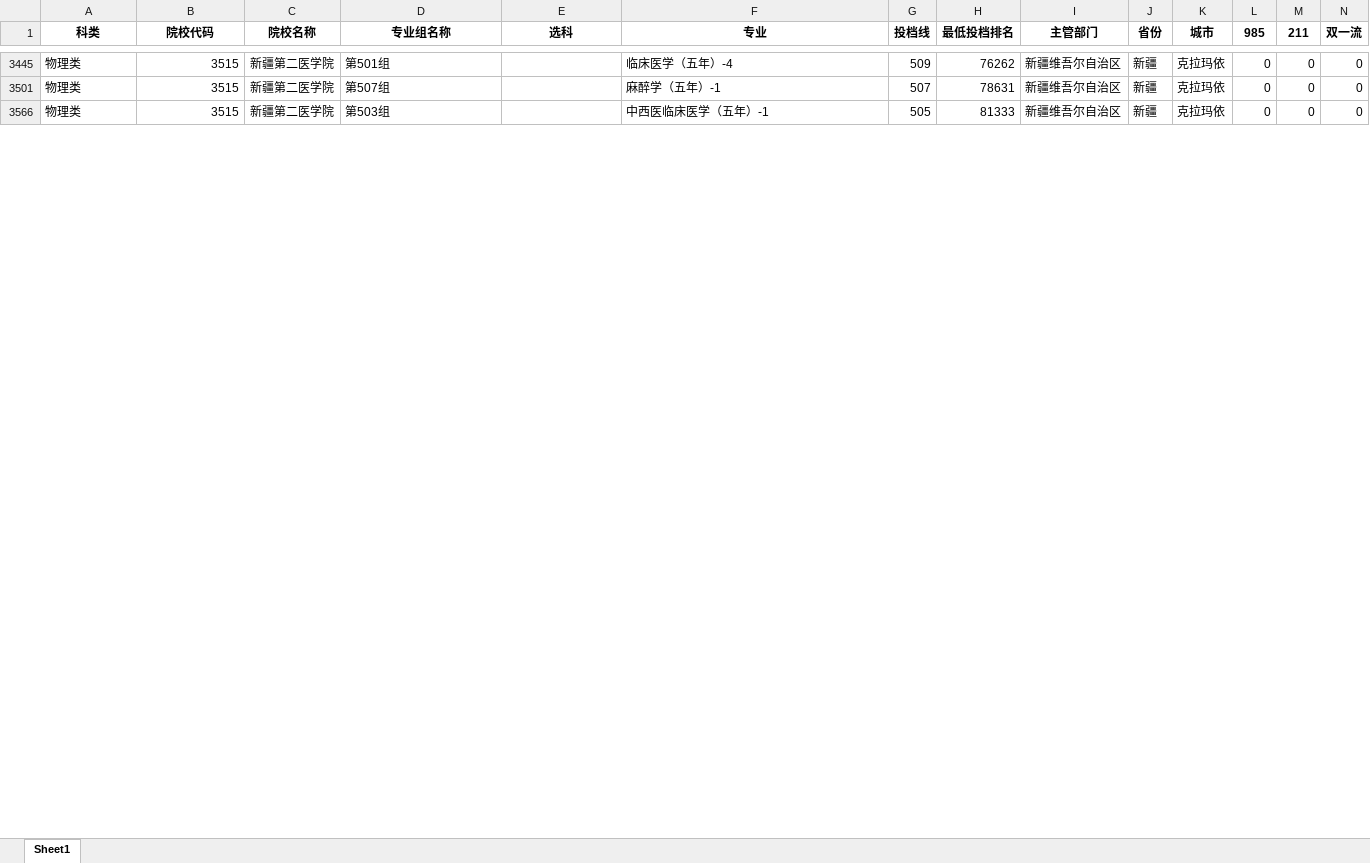
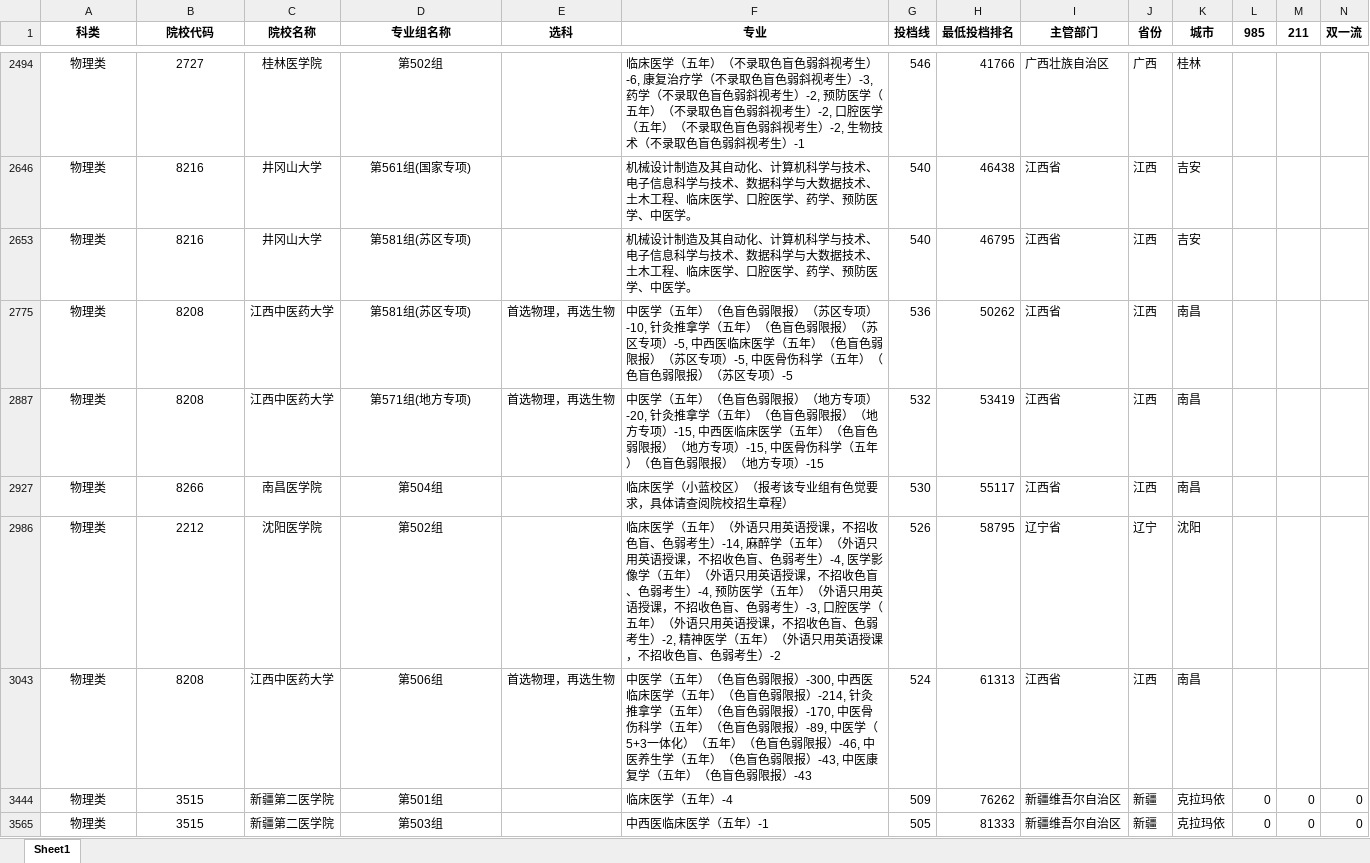
Before and after one commit to SimonXinw/python-nodejs-tools, an Excel workbook: 高考全国院校投档线-文件转换_数据清洗/江西/2024/江西省2024年普通高校招生本科投档情况统计表(历史类、物理类、三校生类).xlsx, sheet Sheet1, drawn as a sheet; only a part is shown, gaps mark what is left out; values as stored, in another font and other column widths than the file's, no borders; removed rows and columns are numbered as before the commit, all else as after; rows hold the shown columns only; the diff covers the shown part only; the diff names each change by its address in the sheet, - before the commit and + after, or states it on an @@ line.

```diff
--- a/高考全国院校投档线-文件转换_数据清洗/江西/2024/江西省2024年普通高校招生本科投档情况统计表(历史类、物理类、三校生类).xlsx (sheet Sheet1)
+++ b/高考全国院校投档线-文件转换_数据清洗/江西/2024/江西省2024年普通高校招生本科投档情况统计表(历史类、物理类、三校生类).xlsx (sheet Sheet1)
@@ row 2494 unhidden: 物理类 | 2727 | 桂林医学院 | 第502组 |  | 临床医学（五年）（不录取色盲色弱斜视考生）-6, 康复治疗学（不录取色盲色弱斜视考生）-3, 药学（不录取色盲色弱斜视考生）-2, 预防医学（五年）（不录取色盲色弱斜视考生）-2, 口腔医学（五年）（不录取色盲色弱斜视考生）-2, 生物技术（不录取色盲色弱斜视考生）-1 | 546 | 41766 | 广西壮族自治区 | 广西 | 桂林 @@
@@ row 2646 unhidden: 物理类 | 8216 | 井冈山大学 | 第561组(国家专项) |  | 机械设计制造及其自动化、计算机科学与技术、电子信息科学与技术、数据科学与大数据技术、土木工程、临床医学、口腔医学、药学、预防医学、中医学。 | 540 | 46438 | 江西省 | 江西 | 吉安 @@
@@ row 2653 unhidden: 物理类 | 8216 | 井冈山大学 | 第581组(苏区专项) |  | 机械设计制造及其自动化、计算机科学与技术、电子信息科学与技术、数据科学与大数据技术、土木工程、临床医学、口腔医学、药学、预防医学、中医学。 | 540 | 46795 | 江西省 | 江西 | 吉安 @@
@@ row 2775 unhidden: 物理类 | 8208 | 江西中医药大学 | 第581组(苏区专项) | 首选物理，再选生物 | 中医学（五年）（色盲色弱限报）（苏区专项）-10, 针灸推拿学（五年）（色盲色弱限报）（苏区专项）-5, 中西医临床医学（五年）（色盲色弱限报）（苏区专项）-5, 中医骨伤科学（五年）（色盲色弱限报）（苏区专项）-5 | 536 | 50262 | 江西省 | 江西 | 南昌 @@
@@ row 2887 unhidden: 物理类 | 8208 | 江西中医药大学 | 第571组(地方专项) | 首选物理，再选生物 | 中医学（五年）（色盲色弱限报）（地方专项）-20, 针灸推拿学（五年）（色盲色弱限报）（地方专项）-15, 中西医临床医学（五年）（色盲色弱限报）（地方专项）-15, 中医骨伤科学（五年）（色盲色弱限报）（地方专项）-15 | 532 | 53419 | 江西省 | 江西 | 南昌 @@
@@ row 2927 unhidden: 物理类 | 8266 | 南昌医学院 | 第504组 |  | 临床医学（小蓝校区）（报考该专业组有色觉要求，具体请查阅院校招生章程） | 530 | 55117 | 江西省 | 江西 | 南昌 @@
@@ row 2986 unhidden: 物理类 | 2212 | 沈阳医学院 | 第502组 |  | 临床医学（五年）（外语只用英语授课，不招收色盲、色弱考生）-14, 麻醉学（五年）（外语只用英语授课，不招收色盲、色弱考生）-4, 医学影像学（五年）（外语只用英语授课，不招收色盲、色弱考生）-4, 预防医学（五年）（外语只用英语授课，不招收色盲、色弱考生）-3, 口腔医学（五年）（外语只用英语授课，不招收色盲、色弱考生）-2, 精神医学（五年）（外语只用英语授课，不招收色盲、色弱考生）-2 | 526 | 58795 | 辽宁省 | 辽宁 | 沈阳 @@
@@ row 3043 unhidden: 物理类 | 8208 | 江西中医药大学 | 第506组 | 首选物理，再选生物 | 中医学（五年）（色盲色弱限报）-300, 中西医临床医学（五年）（色盲色弱限报）-214, 针灸推拿学（五年）（色盲色弱限报）-170, 中医骨伤科学（五年）（色盲色弱限报）-89, 中医学（5+3一体化）（五年）（色盲色弱限报）-46, 中医养生学（五年）（色盲色弱限报）-43, 中医康复学（五年）（色盲色弱限报）-43 | 524 | 61313 | 江西省 | 江西 | 南昌 @@
-A3444 alignment: left
+A3444 alignment: center
-B3444 alignment: right
+B3444 alignment: center
-D3444 alignment: left
+D3444 alignment: center
@@ row 3501 hidden: 物理类 | 3515 | 新疆第二医学院 | 第507组 |  | 麻醉学（五年）-1 | 507 | 78631 | 新疆维吾尔自治区 | 新疆 | 克拉玛依 | 0 | 0 | 0 @@
-A3565 alignment: left
+A3565 alignment: center
-B3565 alignment: right
+B3565 alignment: center
-D3565 alignment: left
+D3565 alignment: center
```
Also changed, not shown: 2 added rows, 14 hidden or unhidden rows, 9 edited cells and cell formats elsewhere in this sheet, hidden cells, 高考全国院校投档线-文件转换_数据清洗/江西/2024/院校招生专业组专业明细.xlsx, 2 other files.
